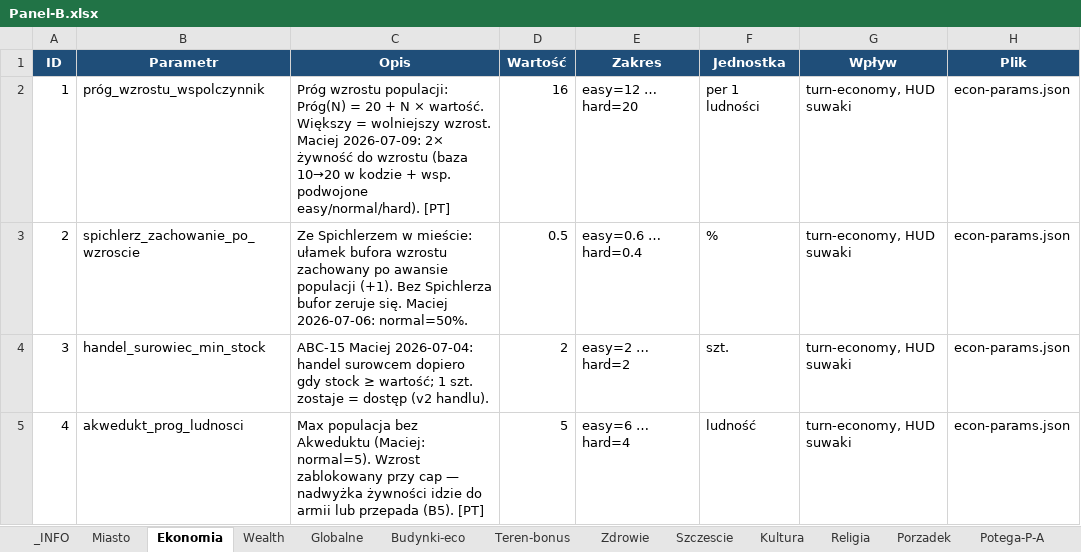
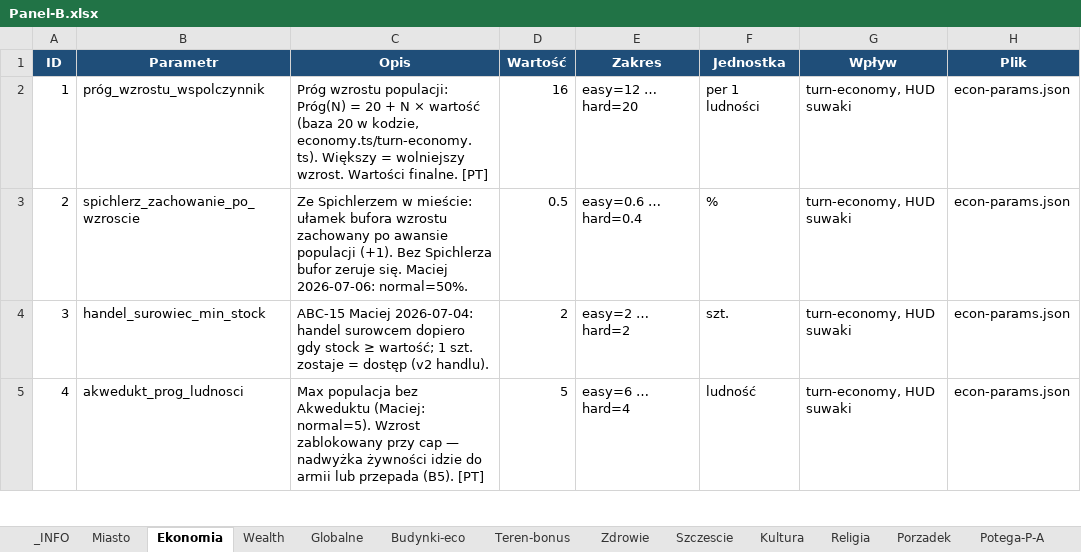
Before and after one commit to maciejsieracki/The-Game, an Excel workbook: panele-sterowania/Panel-B.xlsx, sheet Ekonomia, drawn as a sheet; only a part is shown; values as stored, in another font and other column widths than the file's, no borders; the diff names each change by its address in the sheet, - before the commit and + after, or states it on an @@ line.

```diff
--- a/panele-sterowania/Panel-B.xlsx (sheet Ekonomia)
+++ b/panele-sterowania/Panel-B.xlsx (sheet Ekonomia)
-C2 (Opis): …N × wartość. Większy = wolniejszy wzrost. Maciej 2026-07-09: 2× żywność do wzrostu (baza 10→20 w kodzie + wsp. podwojone easy/normal/hard). [PT]
+C2 (Opis): …N × wartość (baza 20 w kodzie, economy.ts/turn-economy.ts). Większy = wolniejszy wzrost. Wartości finalne. [PT]
```
Also changed, not shown: 4 other files.
